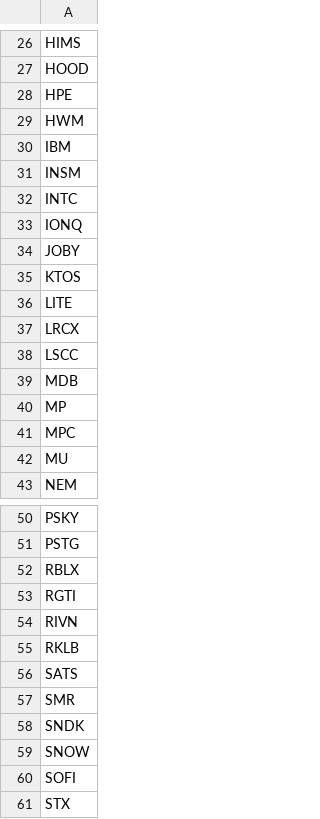
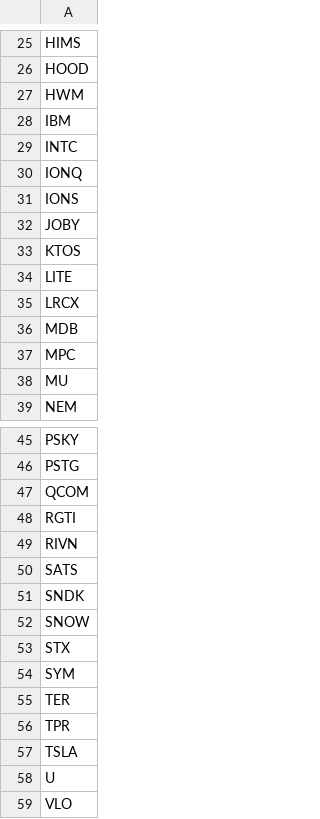
Before and after one commit to mpincus/SwingScannerWatchlist-GPT, a CSV file: breakouts.csv, drawn as a sheet; only a part is shown, gaps mark what is left out; the shorter side is filled out with more unchanged rows; the diff covers the shown part only.

```diff
--- a/breakouts.csv
+++ b/breakouts.csv
@@ -27,8 +26,7 @@ HIMS
 HOOD
-HPE
 HWM
 IBM
-INSM
 INTC
 IONQ
+IONS
 JOBY
@@ -37,5 +35,3 @@ LITE
 LRCX
-LSCC
 MDB
-MP
 MPC
@@ -51,11 +46,8 @@ PSKY
 PSTG
-RBLX
+QCOM
 RGTI
 RIVN
-RKLB
 SATS
-SMR
 SNDK
 SNOW
-SOFI
 STX
```
Also changed, not shown: 3 added rows, 4 removed rows and 1 edited cell elsewhere in this file, combined_watchlist.csv, overbought.csv, 2 other files.
